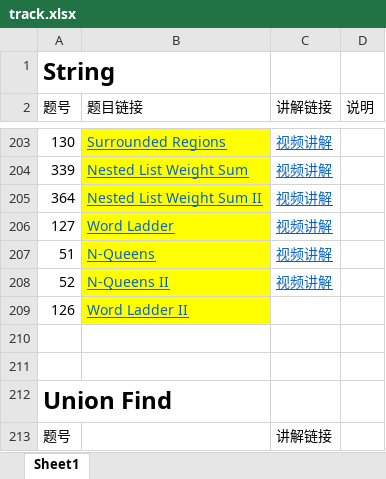
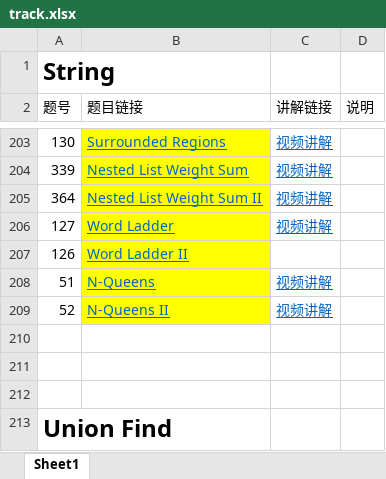
Before and after one commit to leslierere/leetcode_with_python, an Excel workbook: track.xlsx, sheet Sheet1, drawn as a sheet; only a part is shown, gaps mark what is left out; the shorter side is filled out with more unchanged rows; values as stored, in another font and other column widths than the file's, no borders; addresses are those after the commit; the diff covers the shown part only; the diff names each change by its address in the sheet, - before the commit and + after, or states it on an @@ line.

```diff
--- a/track.xlsx (sheet Sheet1)
+++ b/track.xlsx (sheet Sheet1)
+row 207: 126 | Word Ladder II
-row 210: 126 | Word Ladder II
+row 210: (empty)
-B210 fill: #FFFF00
+B210 fill: none
```
Also changed, not shown: 21 added rows, 1 moved row and cell formats elsewhere in this sheet, 17 other files.
